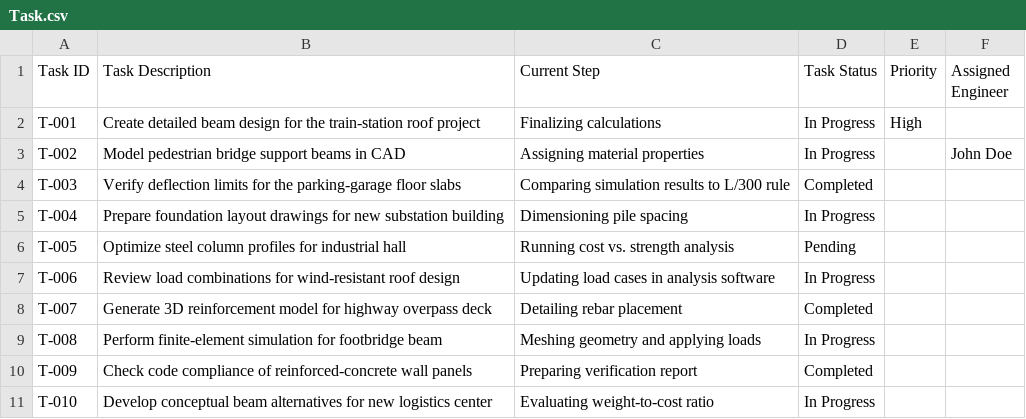
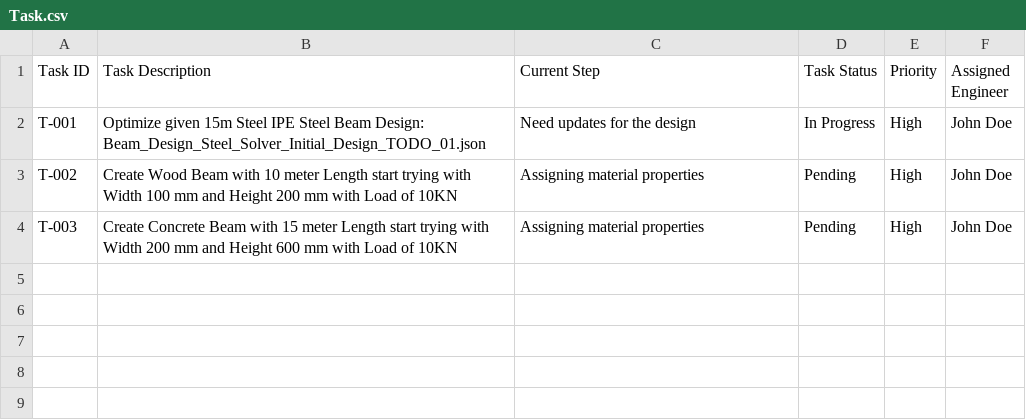
Before and after one commit to sshibinthomass/BKW-Design-Agent, a CSV file: AI-Agent-Flask/data/Task.csv, drawn as a sheet.

```diff
--- a/AI-Agent-Flask/data/Task.csv
+++ b/AI-Agent-Flask/data/Task.csv
@@ -1,11 +1,4 @@
 Task ID,Task Description,Current Step,Task Status,Priority,Assigned Engineer
-T-001,Create detailed beam design for the train-station roof project,Finalizing calculations,In Progress,High,
-T-002,Model pedestrian bridge support beams in CAD,Assigning material properties,In Progress,,John Doe
-T-003,Verify deflection limits for the parking-garage floor slabs,Comparing simulation results to L/300 rule,Completed,,
-T-004,Prepare foundation layout drawings for new substation building,Dimensioning pile spacing,In Progress,,
-T-005,Optimize steel column profiles for industrial hall,Running cost vs. strength analysis,Pending,,
-T-006,Review load combinations for wind-resistant roof design,Updating load cases in analysis software,In Progress,,
-T-007,Generate 3D reinforcement model for highway overpass deck,Detailing rebar placement,Completed,,
-T-008,Perform finite-element simulation for footbridge beam,Meshing geometry and applying loads,In Progress,,
-T-009,Check code compliance of reinforced-concrete wall panels,Preparing verification report,Completed,,
-T-010,Develop conceptual beam alternatives for new logistics center,Evaluating weight-to-cost ratio,In Progress,,
+T-001,Optimize given 15m Steel IPE Steel Beam Design: Beam_Design_Steel_Solver_Initial_Design_TODO_01.json,Need updates for the design,In Progress,High,John Doe
+T-002,Create Wood Beam with 10 meter Length start trying with Width 100 mm and Height 200 mm with Load of 10KN,Assigning material properties,Pending,High,John Doe
+T-003,Create Concrete Beam with 15 meter Length start trying with Width 200 mm and Height 600 mm with Load of 10KN,Assigning material properties,Pending,High,John Doe
```
Also changed, not shown: 26 other files.
